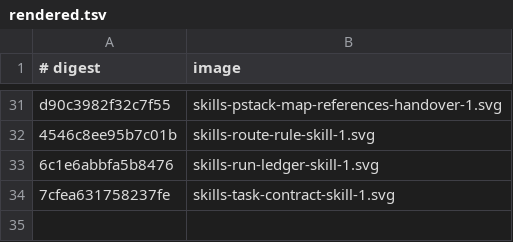
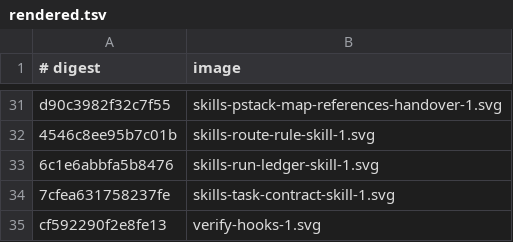
Before and after one commit to thecuriousts/ensembly, a TSV file: marketplaces/cursor/flowingstack/docs/img/rendered.tsv, drawn as a sheet; only a part is shown, gaps mark what is left out; the diff names each change by its address in the sheet, - before the commit and + after, or states it on an @@ line.

```diff
--- a/marketplaces/cursor/flowingstack/docs/img/rendered.tsv
+++ b/marketplaces/cursor/flowingstack/docs/img/rendered.tsv
+row 35: cf592290f2e8fe13 | verify-hooks-1.svg
```
Also changed, not shown: marketplaces/cursor/flowingstack/examples/house-routing.tsv, marketplaces/cursor/flowingstack/routing.tsv, 17 other files.
